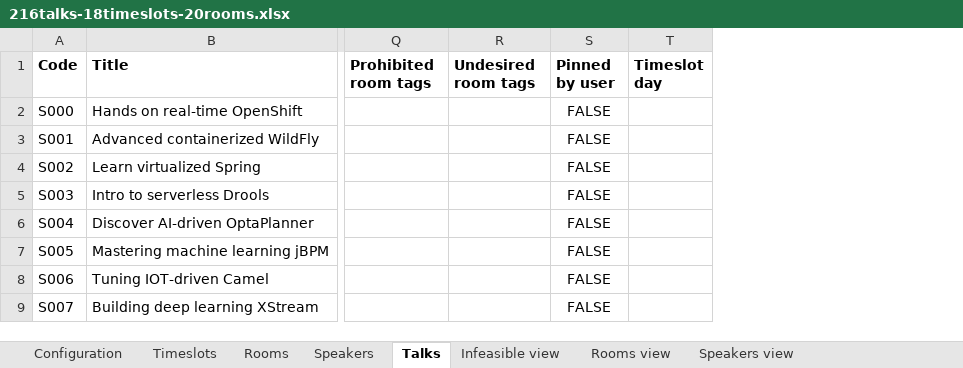
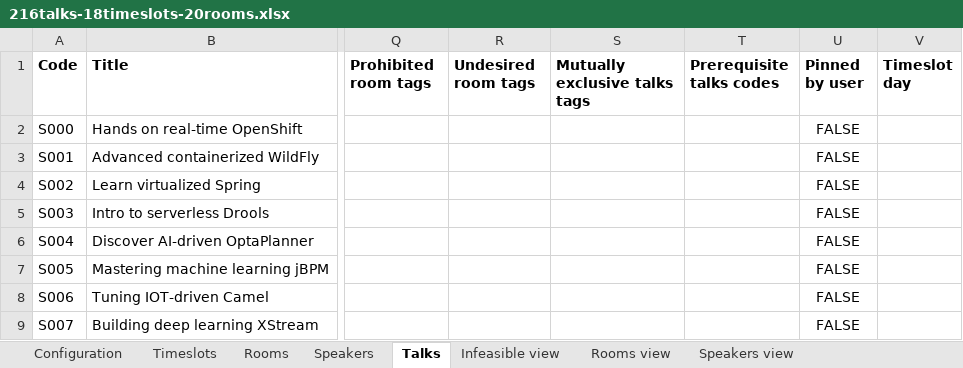
Before and after one commit to kbowers-ibm/drools, an Excel workbook: optaplanner-examples/data/conferencescheduling/unsolved/216talks-18timeslots-20rooms.xlsx, sheet Talks, drawn as a sheet; only a part is shown, gaps mark what is left out; values as stored, in another font and other column widths than the file's, no borders; charts and pictures not drawn; the diff names each change by its address in the sheet, - before the commit and + after, or states it on an @@ line.

```diff
--- a/optaplanner-examples/data/conferencescheduling/unsolved/216talks-18timeslots-20rooms.xlsx (sheet Talks)
+++ b/optaplanner-examples/data/conferencescheduling/unsolved/216talks-18timeslots-20rooms.xlsx (sheet Talks)
+column S (Mutually exclusive talks tags), empty
+column T (Prerequisite talks codes), empty
```
Also changed, not shown: sheet Configuration, optaplanner-examples/data/conferencescheduling/unsolved/108talks-18timeslots-10rooms.xlsx, optaplanner-examples/data/conferencescheduling/unsolved/18talks-6timeslots-5rooms.xlsx, 3 other files.
